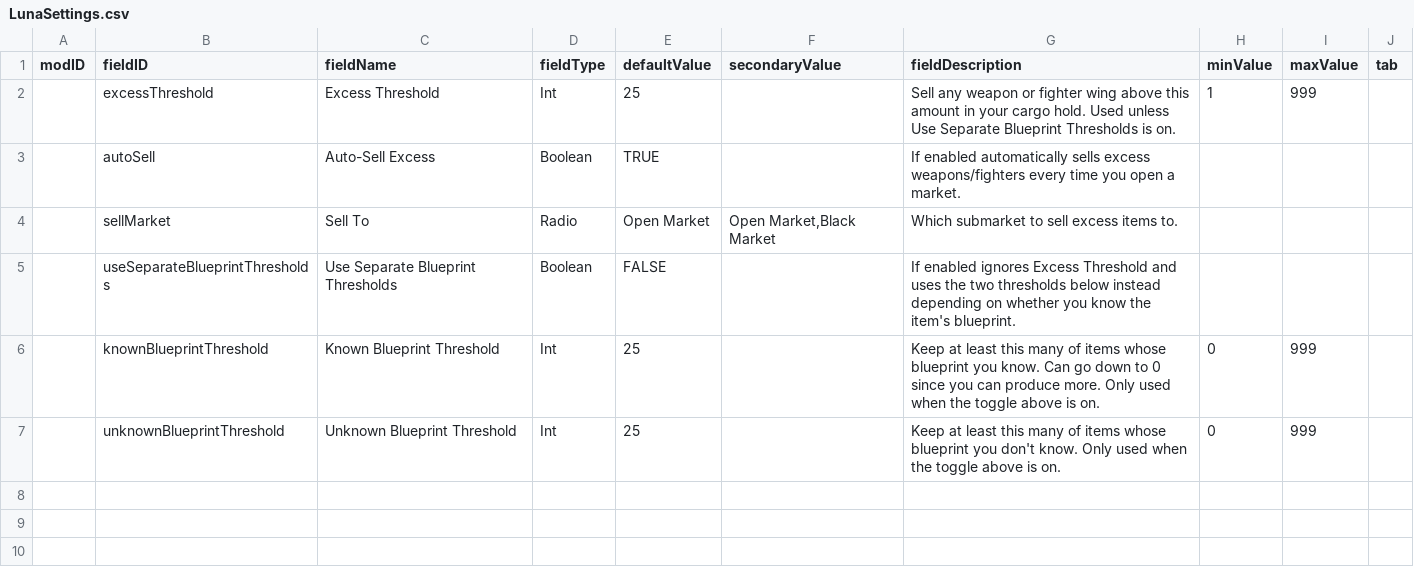
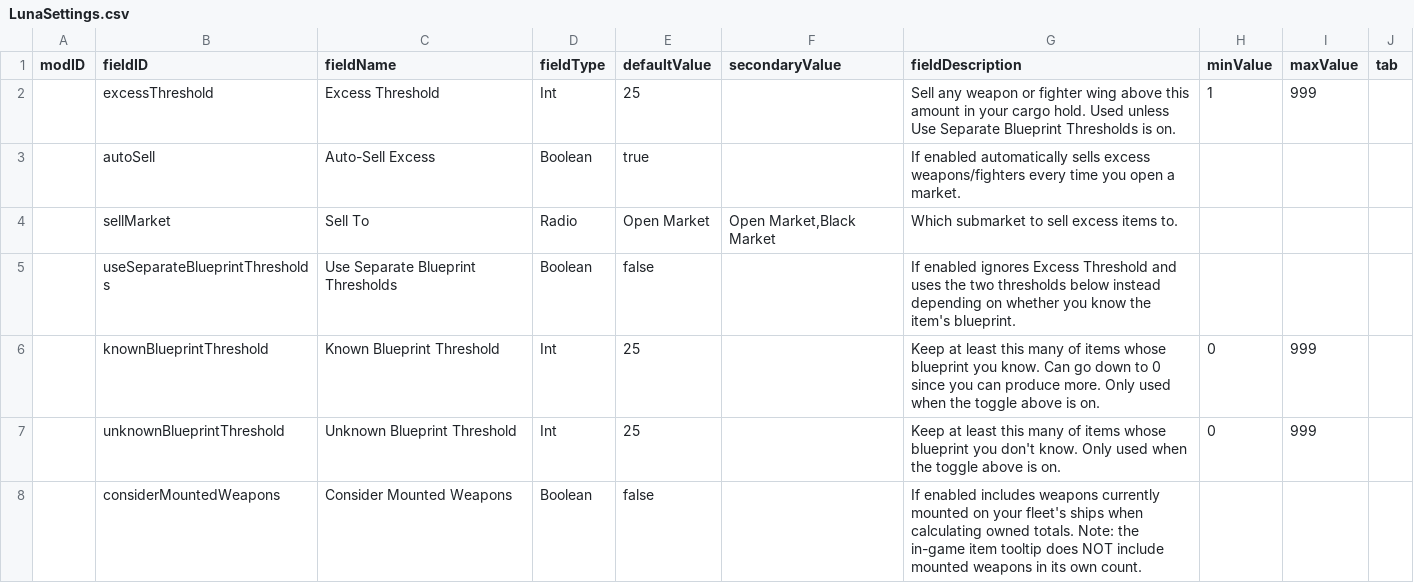
Before and after one commit to oprotnes/weaponAmounts, a CSV file: data/config/LunaSettings.csv, drawn as a sheet.

```diff
--- a/data/config/LunaSettings.csv
+++ b/data/config/LunaSettings.csv
@@ -2,6 +2,7 @@ modID,fieldID,fieldName,fieldType,defaultValue,secondaryValue,fieldDescription,m
 ,excessThreshold,Excess Threshold,Int,25,,Sell any weapon or fighter wing above this amount in your cargo hold. Used unless Use Separate Blueprint Thresholds is on.,1,999,
-,autoSell,Auto-Sell Excess,Boolean,TRUE,,If enabled automatically sells excess weapons/fighters every time you open a market.,,,
+,autoSell,Auto-Sell Excess,Boolean,true,,If enabled automatically sells excess weapons/fighters every time you open a market.,,,
 ,sellMarket,Sell To,Radio,Open Market,"Open Market,Black Market",Which submarket to sell excess items to.,,,
-,useSeparateBlueprintThresholds,Use Separate Blueprint Thresholds,Boolean,FALSE,,If enabled ignores Excess Threshold and uses the two thresholds below instead depending on whether you know the item's blueprint.,,,
+,useSeparateBlueprintThresholds,Use Separate Blueprint Thresholds,Boolean,false,,If enabled ignores Excess Threshold and uses the two thresholds below instead depending on whether you know the item's blueprint.,,,
 ,knownBlueprintThreshold,Known Blueprint Threshold,Int,25,,Keep at least this many of items whose blueprint you know. Can go down to 0 since you can produce more. Only used when the toggle above is on.,0,999,
 ,unknownBlueprintThreshold,Unknown Blueprint Threshold,Int,25,,Keep at least this many of items whose blueprint you don't know. Only used when the toggle above is on.,0,999,
+,considerMountedWeapons,Consider Mounted Weapons,Boolean,false,,If enabled includes weapons currently mounted on your fleet's ships when calculating owned totals. Note: the in-game item tooltip does NOT include mounted weapons in its own count.,,,
```
Also changed, not shown: data/config/data/config/LunaSettings.csv, 5 other files.
